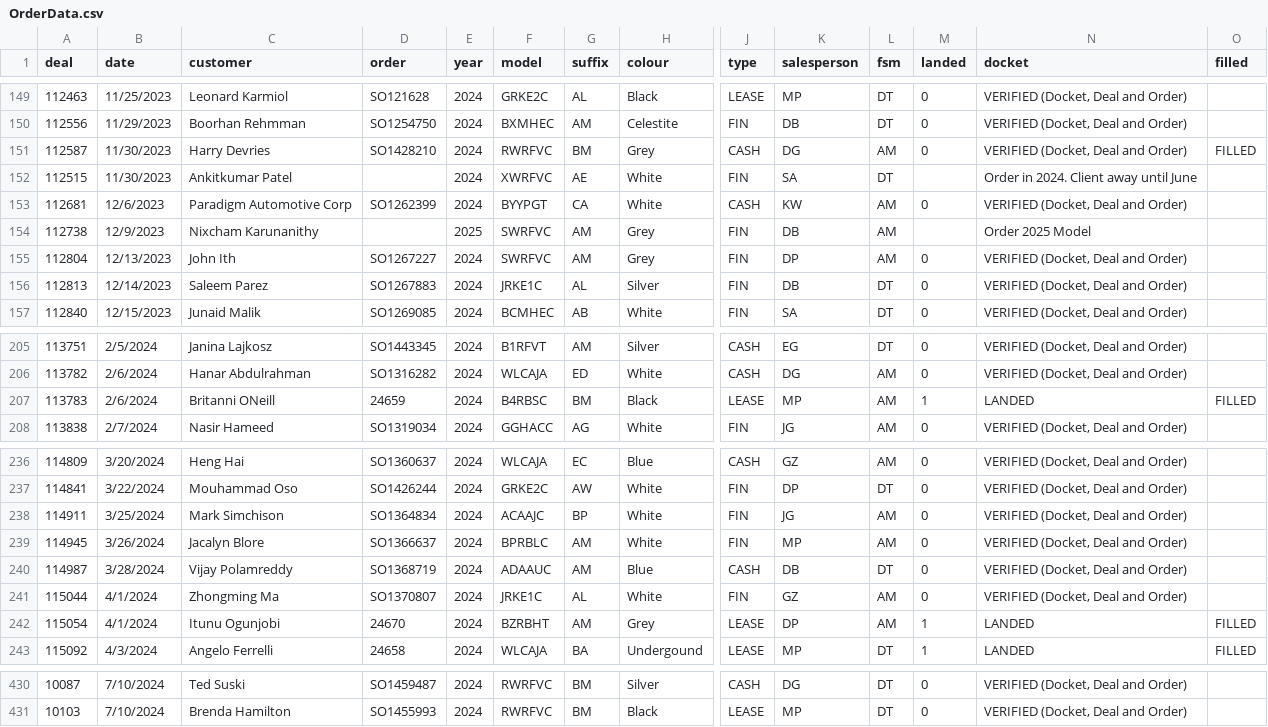
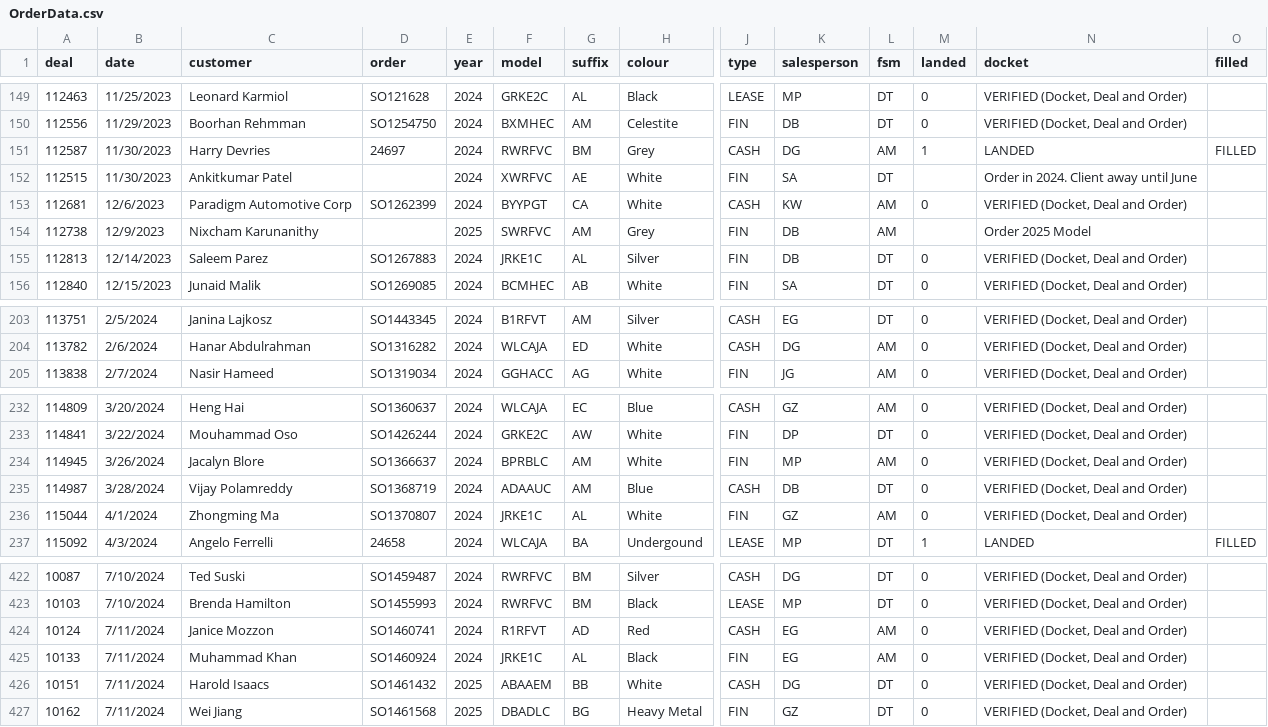
Before and after one commit to harinderlabana/eta-buddy-dev, a CSV file: public/OrderData.csv, drawn as a sheet; only a part is shown, gaps mark what is left out; removed rows and columns are numbered as before the commit, all else as after; rows hold the shown columns only; the diff covers the shown part only; the diff names each change by its address in the sheet, - before the commit and + after, or states it on an @@ line.

```diff
--- a/public/OrderData.csv
+++ b/public/OrderData.csv
-D151 (order): SO1428210
+D151 (order): 24697
-M151 (landed): 0
+M151 (landed): 1
-N151 (docket): VERIFIED (Docket, Deal and Order)
+N151 (docket): LANDED
-row 155: 112804 | 12/13/2023 | John Ith | SO1267227 | 2024 | SWRFVC | AM | Grey | FIN | DP | AM | 0 | VERIFIED (Docket, Deal and Order)
-row 207: 113783 | 2/6/2024 | Britanni ONeill | 24659 | 2024 | B4RBSC | BM | Black | LEASE | MP | AM | 1 | LANDED | FILLED
-row 238: 114911 | 3/25/2024 | Mark Simchison | SO1364834 | 2024 | ACAAJC | BP | White | FIN | JG | AM | 0 | VERIFIED (Docket, Deal and Order)
-row 242: 115054 | 4/1/2024 | Itunu Ogunjobi | 24670 | 2024 | BZRBHT | AM | Grey | LEASE | DP | AM | 1 | LANDED | FILLED
+row 424: 10124 | 7/11/2024 | Janice Mozzon | SO1460741 | 2024 | R1RFVT | AD | Red | CASH | EG | AM | 0 | VERIFIED (Docket, Deal and Order)
+row 425: 10133 | 7/11/2024 | Muhammad Khan | SO1460924 | 2024 | JRKE1C | AL | Black | FIN | EG | AM | 0 | VERIFIED (Docket, Deal and Order)
+row 426: 10151 | 7/11/2024 | Harold Isaacs | SO1461432 | 2025 | ABAAEM | BB | White | CASH | DG | DT | 0 | VERIFIED (Docket, Deal and Order)
+row 427: 10162 | 7/11/2024 | Wei Jiang | SO1461568 | 2025 | DBADLC | BG | Heavy Metal | FIN | GZ | DT | 0 | VERIFIED (Docket, Deal and Order)
```
Also changed, not shown: 4 removed rows and 10 edited cells elsewhere in this file, public/VehicleDetailsReport.csv, 10 other files.
